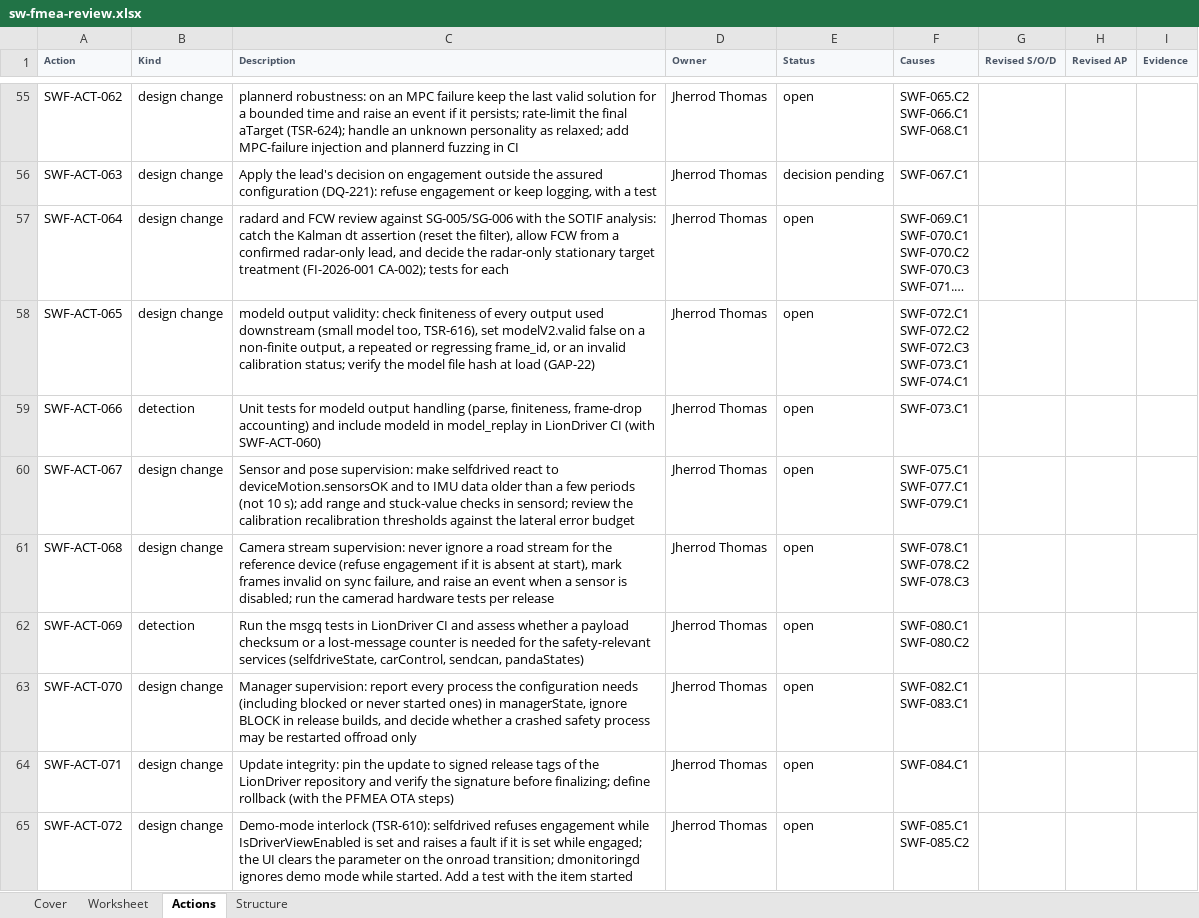
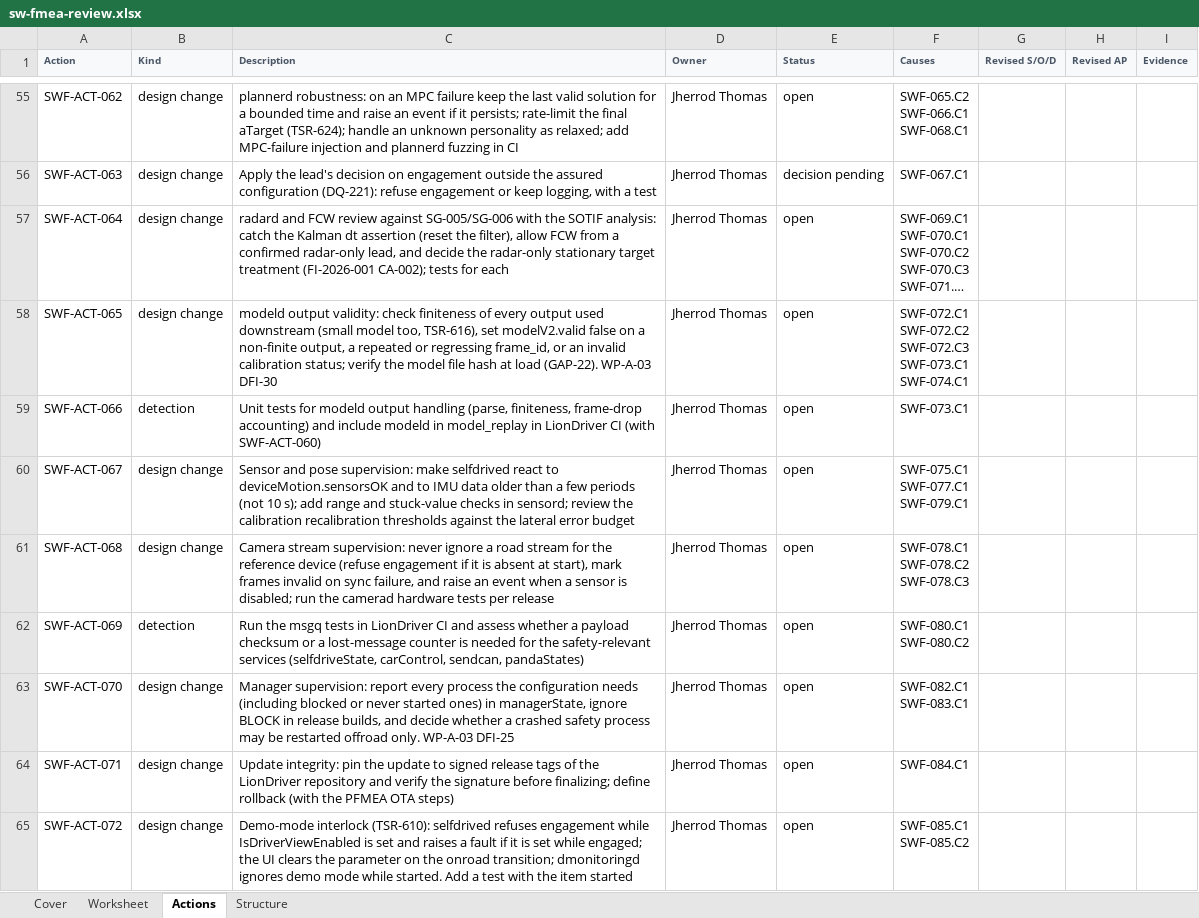
Before and after one commit to jherrodthomas/LionDriver, an Excel workbook: assurance/08-analyses/fmea/exports/review/sw-fmea-review.xlsx, sheet Actions, drawn as a sheet; only a part is shown, gaps mark what is left out; long unchanged cells end in …; values as stored, in another font and other column widths than the file's, no borders; the diff covers the shown part only; the diff names each change by its address in the sheet, - before the commit and + after, or states it on an @@ line.

```diff
--- a/assurance/08-analyses/fmea/exports/review/sw-fmea-review.xlsx (sheet Actions)
+++ b/assurance/08-analyses/fmea/exports/review/sw-fmea-review.xlsx (sheet Actions)
-C58 (Description): …at load (GAP-22)
+C58 (Description): …at load (GAP-22). WP-A-03 DFI-30
-C63 (Description): …restarted offroad only
+C63 (Description): …restarted offroad only. WP-A-03 DFI-25
```
Also changed, not shown: 2 added rows and 4 edited cells elsewhere in this sheet, sheet Worksheet, sheet Cover, 9 other files.
